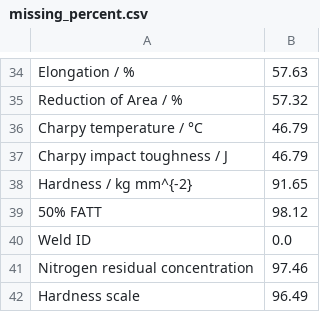
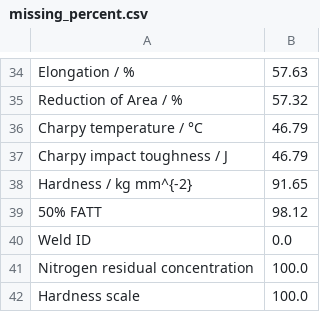
Before and after one commit to louisgthier/welding-quality-prediction, a CSV file: data/missing_percent.csv, drawn as a sheet; only a part is shown, gaps mark what is left out.

```diff
--- a/data/missing_percent.csv
+++ b/data/missing_percent.csv
@@ -40,3 +40,3 @@ Hardness / kg mm^{-2},91.65
 Weld ID,0.0
-Nitrogen residual concentration,97.46
-Hardness scale,96.49
+Nitrogen residual concentration,100.0
+Hardness scale,100.0
```
Also changed, not shown: 2 other files.
